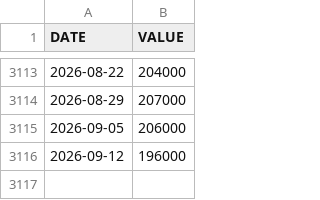
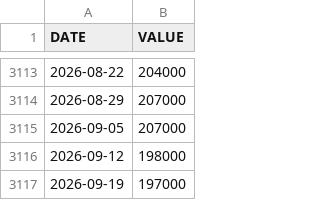
Before and after one commit to jesekdahl-source/MACRO-ECO-RADAR, a CSV file: data_cache/ICSA.csv, drawn as a sheet; only a part is shown, gaps mark what is left out.

```diff
--- a/data_cache/ICSA.csv
+++ b/data_cache/ICSA.csv
@@ -3114,3 +3114,4 @@ DATE,VALUE
 2026-08-29,207000
-2026-09-05,206000
-2026-09-12,196000
+2026-09-05,207000
+2026-09-12,198000
+2026-09-19,197000
```
Also changed, not shown: data_cache/BAMLH0A0HYM2.csv, data_cache/CCSA.csv, 1 other file.
